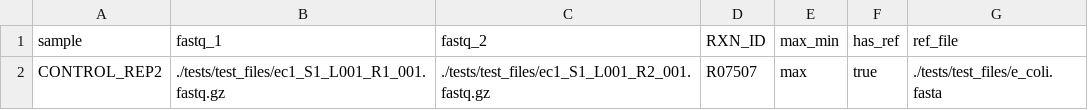
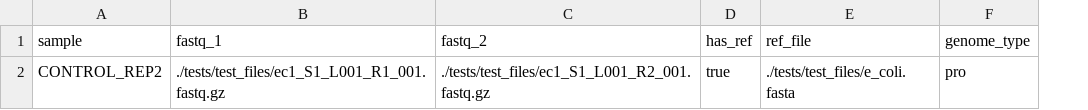
Before and after one commit to DogaTestere/GEM, a CSV file: samplesheet.csv, drawn as a sheet; removed rows and columns are numbered as before the commit, all else as after; the diff names each change by its address in the sheet, - before the commit and + after, or states it on an @@ line.

Commit message:
Samplesheet de değişiklik + pull request testi

```diff
--- a/samplesheet.csv
+++ b/samplesheet.csv
-column D (RXN_ID), row 2: R07507
-column E (max_min), row 2: max
+column F (genome_type), row 2: pro
```
